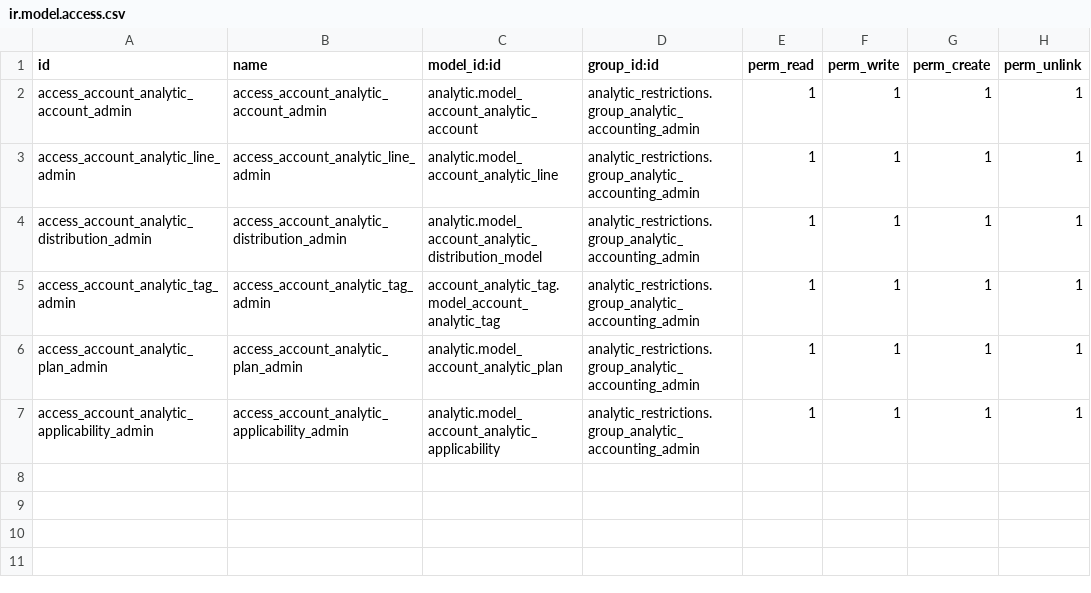
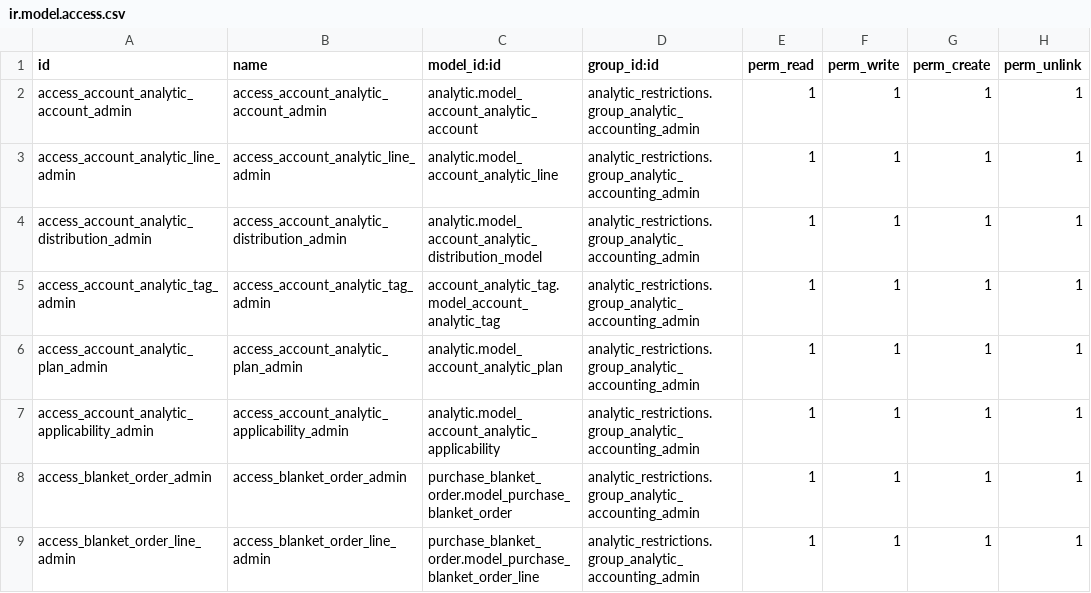
Before and after one commit to Escodoo/account-addons, a CSV file: analytic_restrictions/security/ir.model.access.csv, drawn as a sheet.

Commit message:
[FIX] analytic_restrictions: purchase_blanket_order

```diff
--- a/analytic_restrictions/security/ir.model.access.csv
+++ b/analytic_restrictions/security/ir.model.access.csv
@@ -7 +7,3 @@ access_account_analytic_plan_admin,access_account_analytic_plan_admin,analytic.m
 access_account_analytic_applicability_admin,access_account_analytic_applicability_admin,analytic.model_account_analytic_applicability,analytic_restrictions.group_analytic_accounting_admin,1,1,1,1
+access_blanket_order_admin,access_blanket_order_admin,purchase_blanket_order.model_purchase_blanket_order,analytic_restrictions.group_analytic_accounting_admin,1,1,1,1
+access_blanket_order_line_admin,access_blanket_order_line_admin,purchase_blanket_order.model_purchase_blanket_order_line,analytic_restrictions.group_analytic_accounting_admin,1,1,1,1
```
Also changed, not shown: 4 other files.
